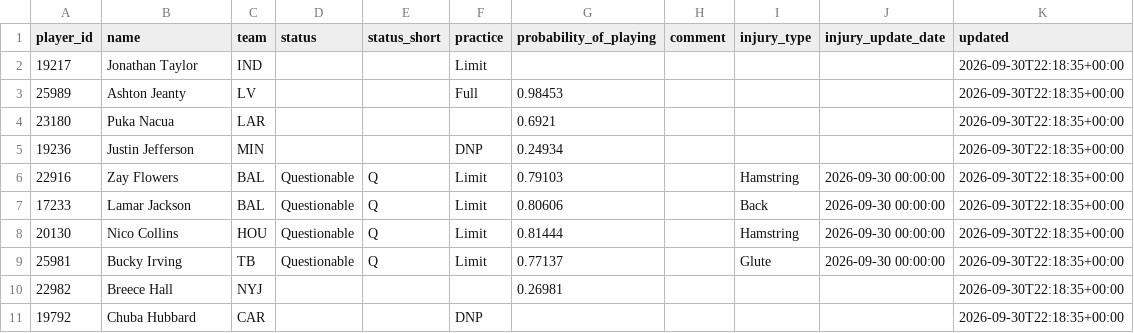
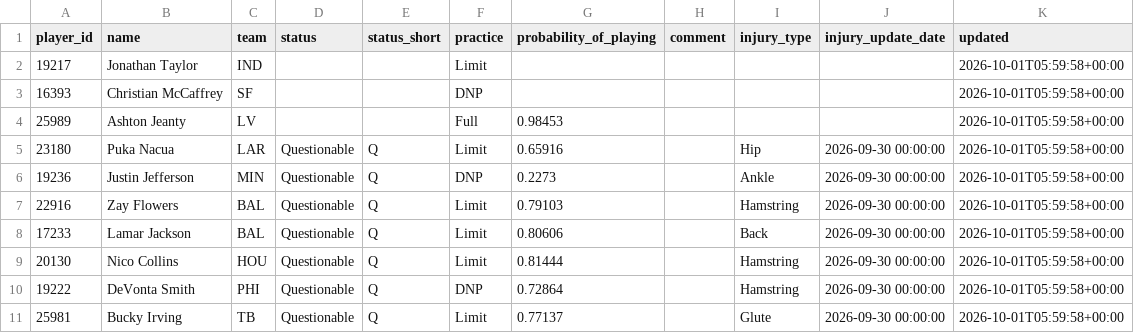
Before and after one commit to nukesim/nuke-dfs-hub, a CSV file: data/nfl_availability_current.csv, drawn as a sheet.

```diff
--- a/data/nfl_availability_current.csv
+++ b/data/nfl_availability_current.csv
@@ -1,11 +1,11 @@
 player_id,name,team,status,status_short,practice,probability_of_playing,comment,injury_type,injury_update_date,updated
-19217,Jonathan Taylor,IND,,,Limit,,,,,2026-09-30T22:18:35+00:00
-25989,Ashton Jeanty,LV,,,Full,0.98453,,,,2026-09-30T22:18:35+00:00
-23180,Puka Nacua,LAR,,,,0.6921,,,,2026-09-30T22:18:35+00:00
-19236,Justin Jefferson,MIN,,,DNP,0.24934,,,,2026-09-30T22:18:35+00:00
-22916,Zay Flowers,BAL,Questionable,Q,Limit,0.79103,,Hamstring,2026-09-30 00:00:00,2026-09-30T22:18:35+00:00
-17233,Lamar Jackson,BAL,Questionable,Q,Limit,0.80606,,Back,2026-09-30 00:00:00,2026-09-30T22:18:35+00:00
-20130,Nico Collins,HOU,Questionable,Q,Limit,0.81444,,Hamstring,2026-09-30 00:00:00,2026-09-30T22:18:35+00:00
-25981,Bucky Irving,TB,Questionable,Q,Limit,0.77137,,Glute,2026-09-30 00:00:00,2026-09-30T22:18:35+00:00
-22982,Breece Hall,NYJ,,,,0.26981,,,,2026-09-30T22:18:35+00:00
-19792,Chuba Hubbard,CAR,,,DNP,,,,,2026-09-30T22:18:35+00:00
+19217,Jonathan Taylor,IND,,,Limit,,,,,2026-10-01T05:59:58+00:00
+16393,Christian McCaffrey,SF,,,DNP,,,,,2026-10-01T05:59:58+00:00
+25989,Ashton Jeanty,LV,,,Full,0.98453,,,,2026-10-01T05:59:58+00:00
+23180,Puka Nacua,LAR,Questionable,Q,Limit,0.65916,,Hip,2026-09-30 00:00:00,2026-10-01T05:59:58+00:00
+19236,Justin Jefferson,MIN,Questionable,Q,DNP,0.2273,,Ankle,2026-09-30 00:00:00,2026-10-01T05:59:58+00:00
+22916,Zay Flowers,BAL,Questionable,Q,Limit,0.79103,,Hamstring,2026-09-30 00:00:00,2026-10-01T05:59:58+00:00
+17233,Lamar Jackson,BAL,Questionable,Q,Limit,0.80606,,Back,2026-09-30 00:00:00,2026-10-01T05:59:58+00:00
+20130,Nico Collins,HOU,Questionable,Q,Limit,0.81444,,Hamstring,2026-09-30 00:00:00,2026-10-01T05:59:58+00:00
+19222,DeVonta Smith,PHI,Questionable,Q,DNP,0.72864,,Hamstring,2026-09-30 00:00:00,2026-10-01T05:59:58+00:00
+25981,Bucky Irving,TB,Questionable,Q,Limit,0.77137,,Glute,2026-09-30 00:00:00,2026-10-01T05:59:58+00:00
```
